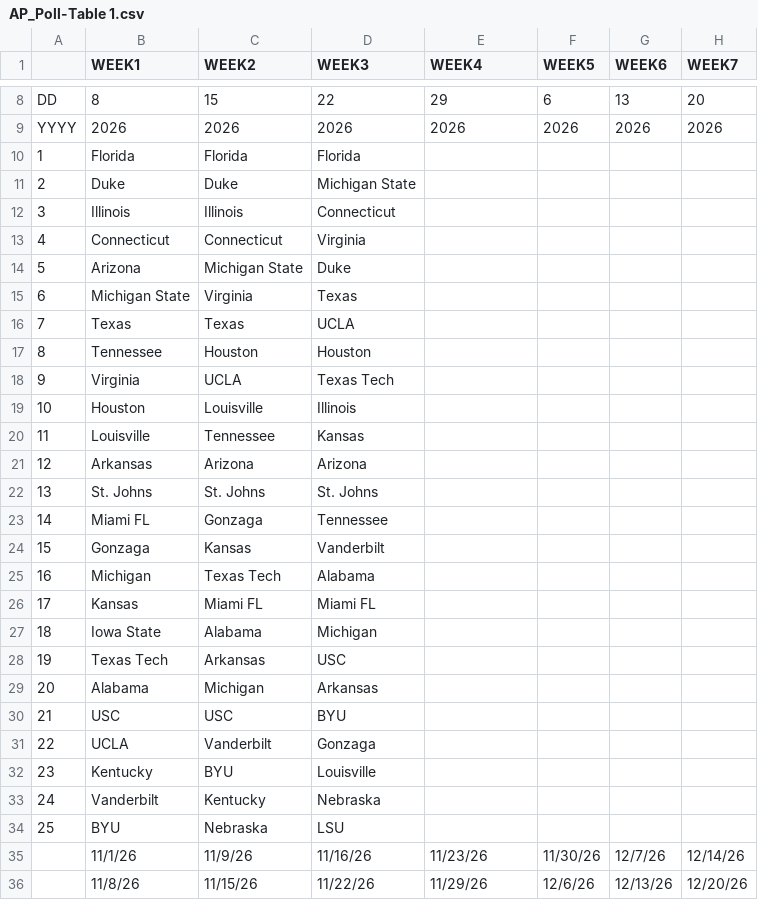
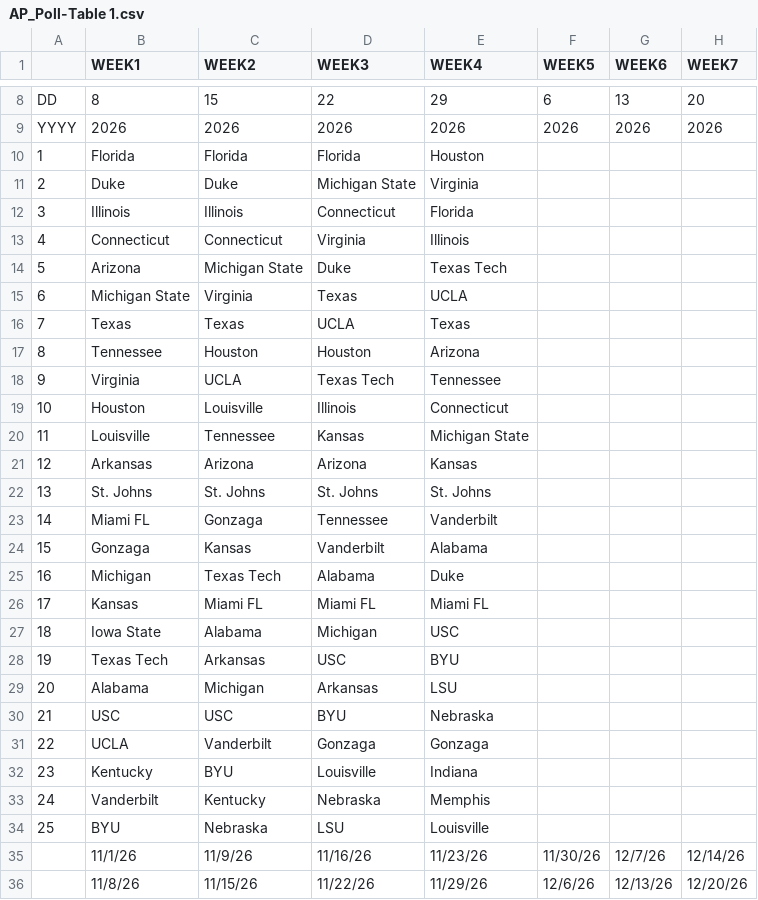
Before and after one commit to brandonfox14/March_Madness_2027, a CSV file: Data/27_March_Madness_Data/AP_Poll-Table 1.csv, drawn as a sheet; only a part is shown, gaps mark what is left out; the diff names each change by its address in the sheet, - before the commit and + after, or states it on an @@ line.

```diff
--- a/Data/27_March_Madness_Data/AP_Poll-Table 1.csv
+++ b/Data/27_March_Madness_Data/AP_Poll-Table 1.csv
-E10 (WEEK4): (empty)
+E10 (WEEK4): Houston
-E11 (WEEK4): (empty)
+E11 (WEEK4): Virginia
-E12 (WEEK4): (empty)
+E12 (WEEK4): Florida
-E13 (WEEK4): (empty)
+E13 (WEEK4): Illinois
-E14 (WEEK4): (empty)
+E14 (WEEK4): Texas Tech
-E15 (WEEK4): (empty)
+E15 (WEEK4): UCLA
-E16 (WEEK4): (empty)
+E16 (WEEK4): Texas
-E17 (WEEK4): (empty)
+E17 (WEEK4): Arizona
-E18 (WEEK4): (empty)
+E18 (WEEK4): Tennessee
-E19 (WEEK4): (empty)
+E19 (WEEK4): Connecticut
-E20 (WEEK4): (empty)
+E20 (WEEK4): Michigan State
-E21 (WEEK4): (empty)
+E21 (WEEK4): Kansas
-E22 (WEEK4): (empty)
+E22 (WEEK4): St. Johns
-E23 (WEEK4): (empty)
+E23 (WEEK4): Vanderbilt
-E24 (WEEK4): (empty)
+E24 (WEEK4): Alabama
-E25 (WEEK4): (empty)
+E25 (WEEK4): Duke
-E26 (WEEK4): (empty)
+E26 (WEEK4): Miami FL
-E27 (WEEK4): (empty)
+E27 (WEEK4): USC
-E28 (WEEK4): (empty)
+E28 (WEEK4): BYU
-E29 (WEEK4): (empty)
+E29 (WEEK4): LSU
-E30 (WEEK4): (empty)
+E30 (WEEK4): Nebraska
-E31 (WEEK4): (empty)
+E31 (WEEK4): Gonzaga
-E32 (WEEK4): (empty)
+E32 (WEEK4): Indiana
-E33 (WEEK4): (empty)
+E33 (WEEK4): Memphis
-E34 (WEEK4): (empty)
+E34 (WEEK4): Louisville
```
Also changed, not shown: Data/27_March_Madness_Data/Coach-Table 1.csv, Data/27_March_Madness_Data/D2-Table 1.csv, 14 other files.
